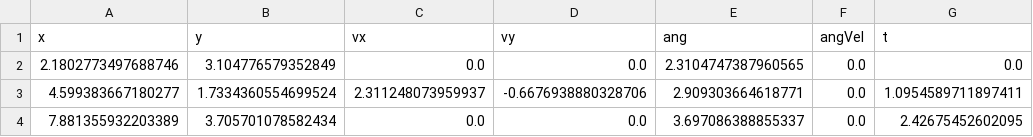
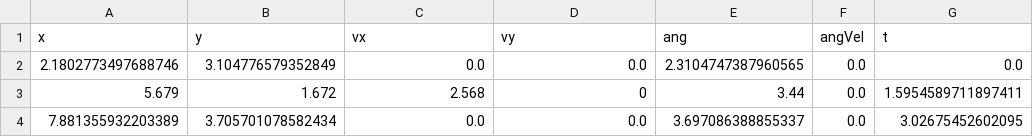
Before and after one commit to Eaglestrike/2024-RobotCode, a CSV file: src/main/deploy/RightScore_to_MidFar.csv, drawn as a sheet.

```diff
--- a/src/main/deploy/RightScore_to_MidFar.csv
+++ b/src/main/deploy/RightScore_to_MidFar.csv
@@ -2,3 +2,3 @@ x,y,vx,vy,ang,angVel,t
 2.1802773497688746,3.104776579352849,0.0,0.0,2.3104747387960565,0.0,0.0
-4.599383667180277,1.7334360554699524,2.311248073959937,-0.6676938880328706,2.909303664618771,0.0,1.0954589711897411
-7.881355932203389,3.705701078582434,0.0,0.0,3.697086388855337,0.0,2.42675452602095
+5.679,1.672,2.568,0,3.44,0.0,1.5954589711897411
+7.881355932203389,3.705701078582434,0.0,0.0,3.697086388855337,0.0,3.02675452602095
```
Also changed, not shown: src/main/deploy/MidFar_to_RightScore.csv, src/main/deploy/MidRightFar_to_RightScore.csv, 8 other files.
